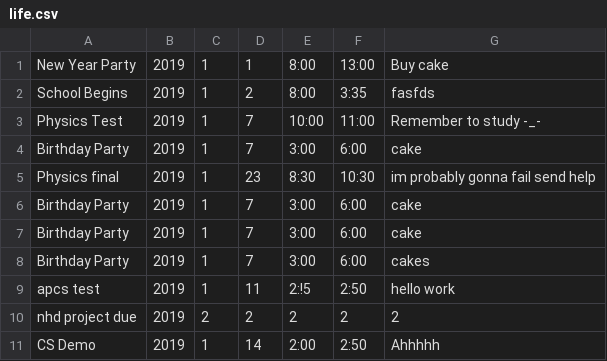
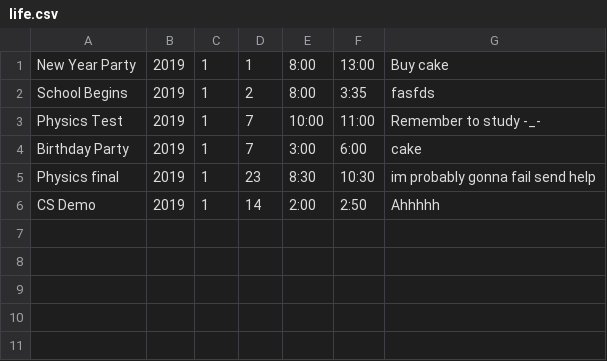
Before and after one commit to tchen00/MKS21X-FinalProject, a CSV file: life.csv, drawn as a sheet; the diff names each change by its address in the sheet, - before the commit and + after, or states it on an @@ line.

```diff
--- a/life.csv
+++ b/life.csv
-row 6: Birthday Party | 2019 | 1 | 7 | 3:00 | 6:00 | cake
-row 7: Birthday Party | 2019 | 1 | 7 | 3:00 | 6:00 | cake
-row 8: Birthday Party | 2019 | 1 | 7 | 3:00 | 6:00 | cakes
-row 9: apcs test | 2019 | 1 | 11 | 2:!5 | 2:50 | hello work
-row 10: nhd project due | 2019 | 2 | 2 | 2 | 2 | 2
```
Also changed, not shown: 1 other file.
